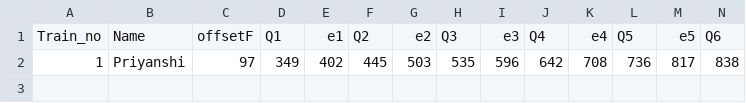
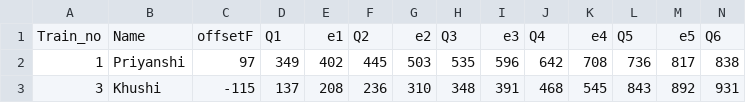
Before and after one commit to mat4x/lie-detection, a CSV file: code/train_videos/segments.csv, drawn as a sheet; only a part is shown; rows hold the shown columns only; the diff names each change by its address in the sheet, - before the commit and + after, or states it on an @@ line.

Commit message:
neu segment

```diff
--- a/code/train_videos/segments.csv
+++ b/code/train_videos/segments.csv
+row 3: 3 | Khushi | -115 | 137 | 208 | 236 | 310 | 348 | 391 | 468 | 545 | 843 | 892 | 931
```
Also changed, not shown: 1 other file.
